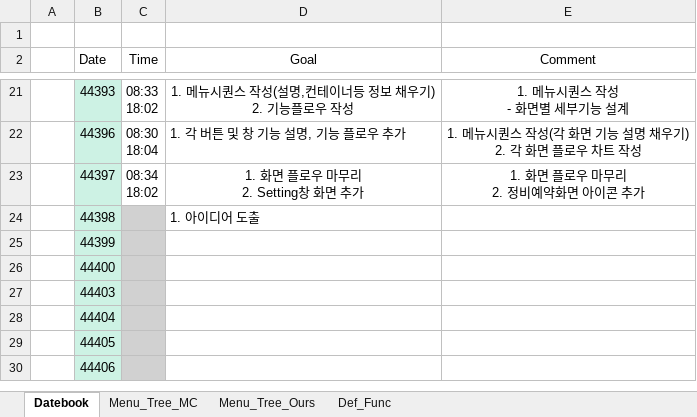
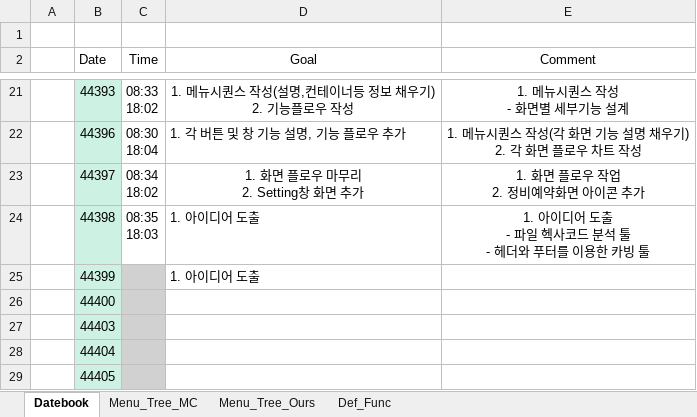
Before and after one commit to ChaeSung-Lee/DJ_InternShip, an Excel workbook: 2021_Summer/jp.hong/Datebook_jph.xlsx, sheet Datebook, drawn as a sheet; only a part is shown, gaps mark what is left out; the shorter side is filled out with more unchanged rows; values as stored, in another font and other column widths than the file's, no borders; ↵ is a line break in a cell; the diff names each change by its address in the sheet, - before the commit and + after, or states it on an @@ line.

Commit message:
add 0721 comment, 0722 goal

```diff
--- a/2021_Summer/jp.hong/Datebook_jph.xlsx (sheet Datebook)
+++ b/2021_Summer/jp.hong/Datebook_jph.xlsx (sheet Datebook)
-E23 (Comment): 1. 화면 플로우 마무리 ↵ 2. 정비예약화면 아이콘 추가
+E23 (Comment): 1. 화면 플로우 작업 ↵ 2. 정비예약화면 아이콘 추가
-C24 (Time): (empty)
+C24 (Time): 08:35 ↵ 18:03
-C24 fill: #D1D1D1
+C24 fill: none
-E24 (Comment): (empty)
+E24 (Comment): 1. 아이디어 도출 ↵ - 파일 헥사코드 분석 툴 ↵ - 헤더와 푸터를 이용한 카빙 툴
-D25 (Goal): (empty)
+D25 (Goal): 1. 아이디어 도출
```
